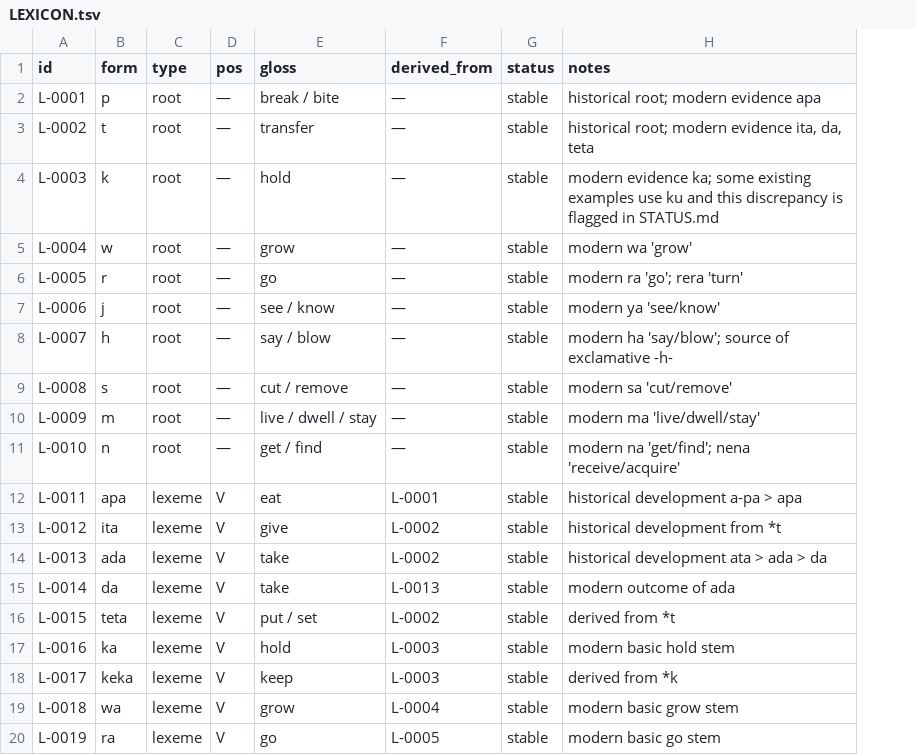
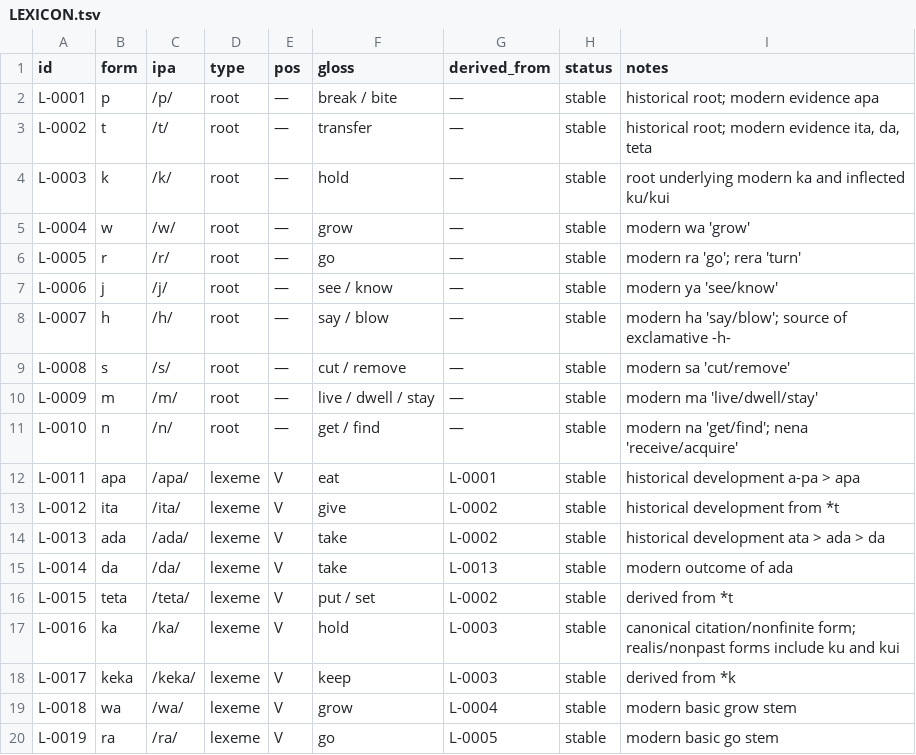
Before and after one commit to kaelschneider/conlang, a TSV file: LEXICON.tsv, drawn as a sheet; only a part is shown; addresses are those after the commit; the diff names each change by its address in the sheet, - before the commit and + after, or states it on an @@ line.

Commit message:
Add IPA field and clarify lexeme forms

```diff
--- a/LEXICON.tsv
+++ b/LEXICON.tsv
+column C (ipa), rows 2-20: /p/ | /t/ | /k/ | /w/ | /r/ | /j/ | /h/ | /s/ | /m/ | /n/ | /apa/ | /ita/ | /ada/ | /da/ | /teta/ | /ka/ | /keka/ | /wa/ | /ra/
-I4 (notes): modern evidence ka; some existing examples use ku and this discrepancy is flagged in STATUS.md
+I4 (notes): root underlying modern ka and inflected ku/kui
-I17 (notes): modern basic hold stem
+I17 (notes): canonical citation/nonfinite form; realis/nonpast forms include ku and kui
```
